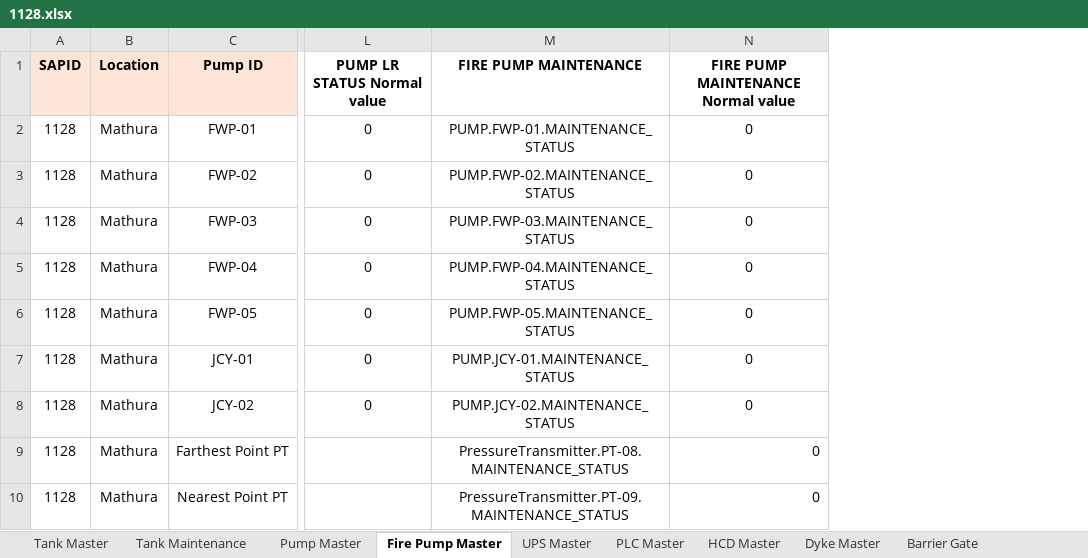
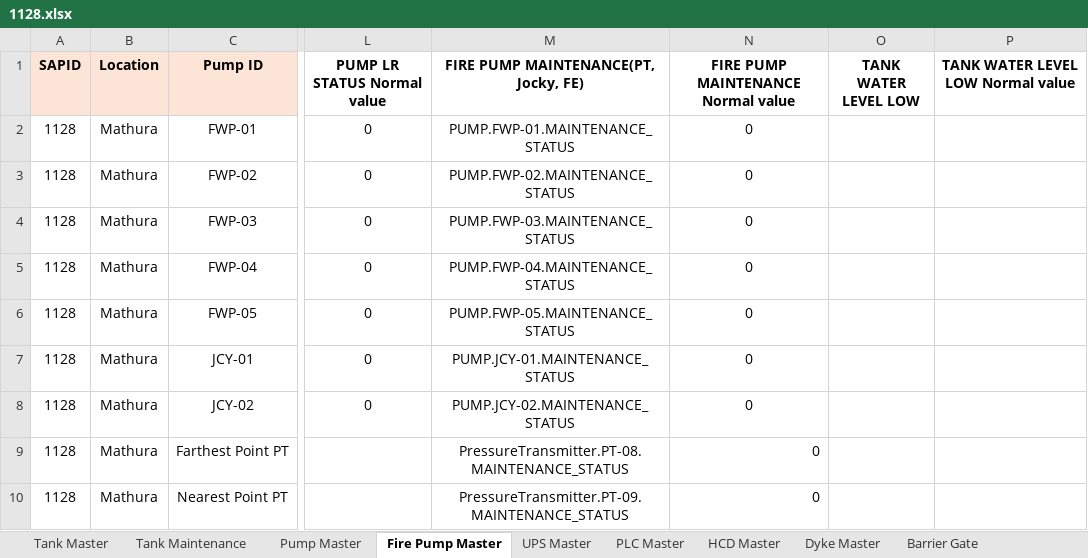
Before and after one commit to vatsav466/HPCL-Backend, an Excel workbook: things_board/device_data/1128.xlsx, sheet Fire Pump Master, drawn as a sheet; only a part is shown, gaps mark what is left out; values as stored, in another font and other column widths than the file's, no borders; charts and pictures not drawn; the diff names each change by its address in the sheet, - before the commit and + after, or states it on an @@ line.

```diff
--- a/things_board/device_data/1128.xlsx (sheet Fire Pump Master)
+++ b/things_board/device_data/1128.xlsx (sheet Fire Pump Master)
+column O (TANK WATER LEVEL LOW), empty
+column P, row 1: TANK WATER LEVEL LOW Normal value
-M1: FIRE PUMP MAINTENANCE
+M1: FIRE PUMP MAINTENANCE(PT, Jocky, FE)
```
Also changed, not shown: sheet Tank Master, sheet Loading Point Master, sheet Tank Maintenance, sheet BCU Totaliser, sheet Fire Effect, other sheet tabs, charts or pictures, 1 other file.
